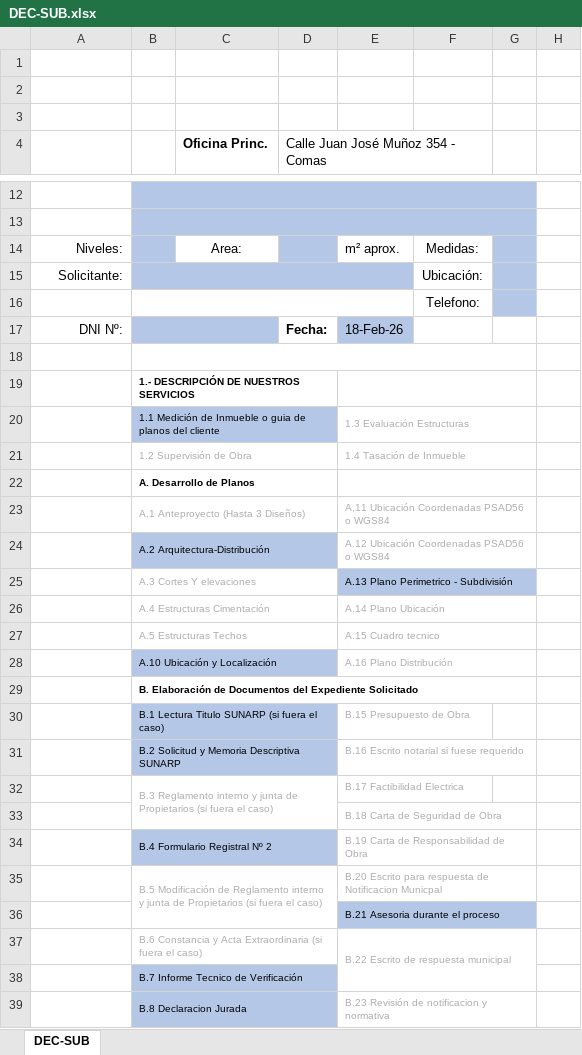
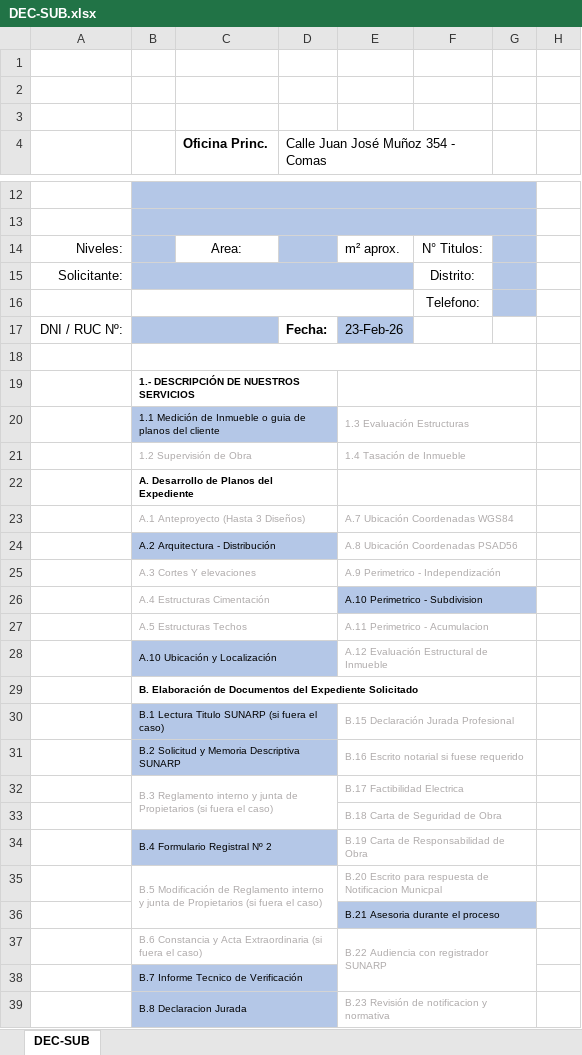
Before and after one commit to Planos-Peru-Ingenieros/planos-react-app, an Excel workbook: backend/docs/DEC-SUB.xlsx, sheet DEC-SUB, drawn as a sheet; only a part is shown, gaps mark what is left out; values as stored, in another font and other column widths than the file's, no borders; charts and pictures not drawn; the diff covers the shown part only; the diff names each change by its address in the sheet, - before the commit and + after, or states it on an @@ line.

```diff
--- a/backend/docs/DEC-SUB.xlsx (sheet DEC-SUB)
+++ b/backend/docs/DEC-SUB.xlsx (sheet DEC-SUB)
-F14: Medidas:
+F14: N° Titulos:
-F15: Ubicación:
+F15: Distrito:
-A17: DNI Nº:
+A17: DNI / RUC Nº:
-E17: 18-Feb-26
+E17: 23-Feb-26
-B22: A. Desarrollo de Planos
+B22: A. Desarrollo de Planos del Expediente
-E23: A,11 Ubicación Coordenadas PSAD56 o WGS84
+E23: A.7 Ubicación Coordenadas WGS84
-B24: A.2 Arquitectura-Distribución
+B24: A.2 Arquitectura - Distribución
-E24: A.12 Ubicación Coordenadas PSAD56 o WGS84
+E24: A.8 Ubicación Coordenadas PSAD56
-E25: A.13 Plano Perimetrico - Subdivisión
+E25: A.9 Perimetrico - Independización
-E25:G25 fill: #B4C7E7
+E25:G25 fill: none
-E25 text colour: black
+E25 text colour: #AFABAB
-E26: A.14 Plano Ubicación
+E26: A.10 Perimetrico - Subdivision
-E26:G26 fill: none
+E26:G26 fill: #B4C7E7
-E26 text colour: #AFABAB
+E26 text colour: black
-E27: A.15 Cuadro tecnico
+E27: A.11 Perimetrico - Acumulacion
-E28: A.16 Plano Distribución
+E28: A.12 Evaluación Estructural de Inmueble
-E30: B.15 Presupuesto de Obra
+E30: B.15 Declaración Jurada Profesional
+E30:G30 merged
+E31:G31 merged
+E32:G32 merged
-E37: B.22 Escrito de respuesta municipal
+E37: B.22 Audiencia con registrador SUNARP
```
Also changed, not shown: 2 added rows, 2 removed rows, 4 edited cells and cell formats elsewhere in this sheet, backend/docs/DEC-FAB.xlsx, backend/docs/DEC-IND.xlsx, 2 other files.
